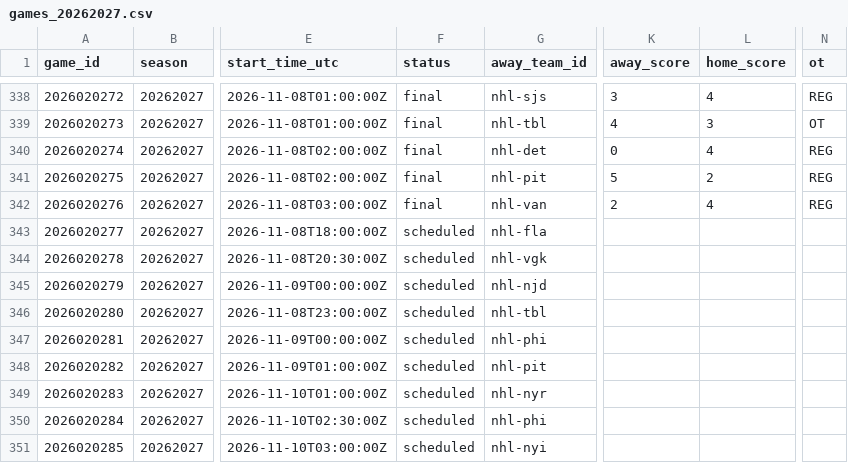
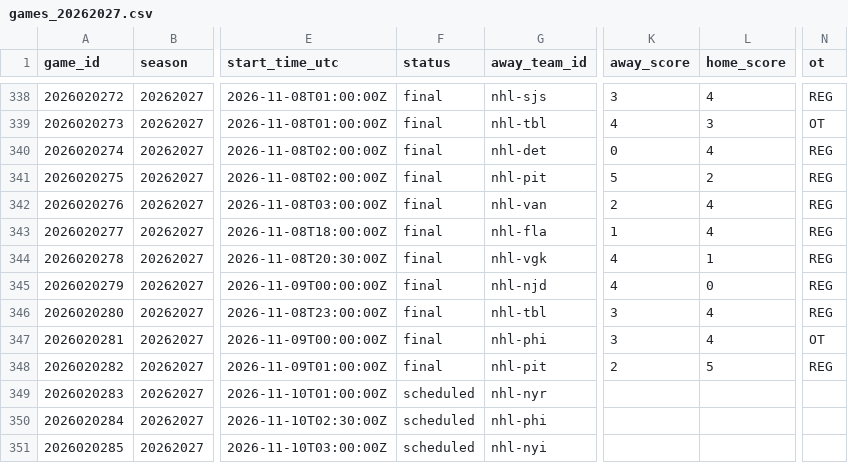
Before and after one commit to jpf5046/basic_betting_model, a CSV file: data/nhl/games_20262027.csv, drawn as a sheet; only a part is shown, gaps mark what is left out; the diff names each change by its address in the sheet, - before the commit and + after, or states it on an @@ line.

```diff
--- a/data/nhl/games_20262027.csv
+++ b/data/nhl/games_20262027.csv
-F343:F348 (status): scheduled
+F343:F348 (status): final
-K343 (away_score): (empty)
+K343 (away_score): 1
-L343 (home_score): (empty)
+L343 (home_score): 4
-N343:N346 (ot): (empty)
+N343:N346 (ot): REG
-K344:K345 (away_score): (empty)
+K344:K345 (away_score): 4
-L344 (home_score): (empty)
+L344 (home_score): 1
-L345 (home_score): (empty)
+L345 (home_score): 0
-K346:K347 (away_score): (empty)
+K346:K347 (away_score): 3
-L346:L347 (home_score): (empty)
+L346:L347 (home_score): 4
-N347 (ot): (empty)
+N347 (ot): OT
-K348 (away_score): (empty)
+K348 (away_score): 2
-L348 (home_score): (empty)
+L348 (home_score): 5
-N348 (ot): (empty)
+N348 (ot): REG
```
Also changed, not shown: data/frames/nhl_20262027.csv, 4 other files.
